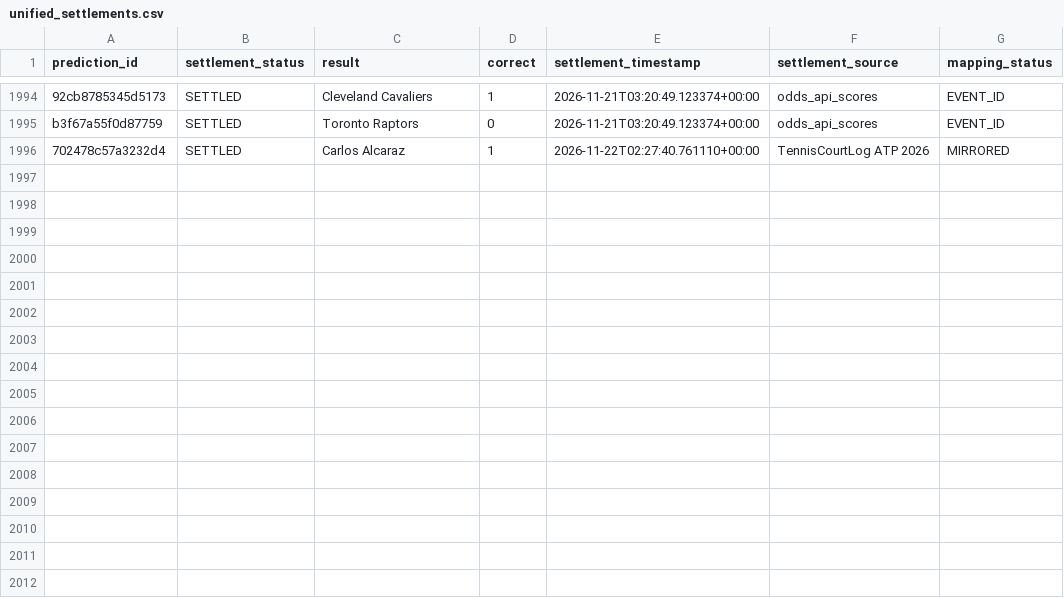
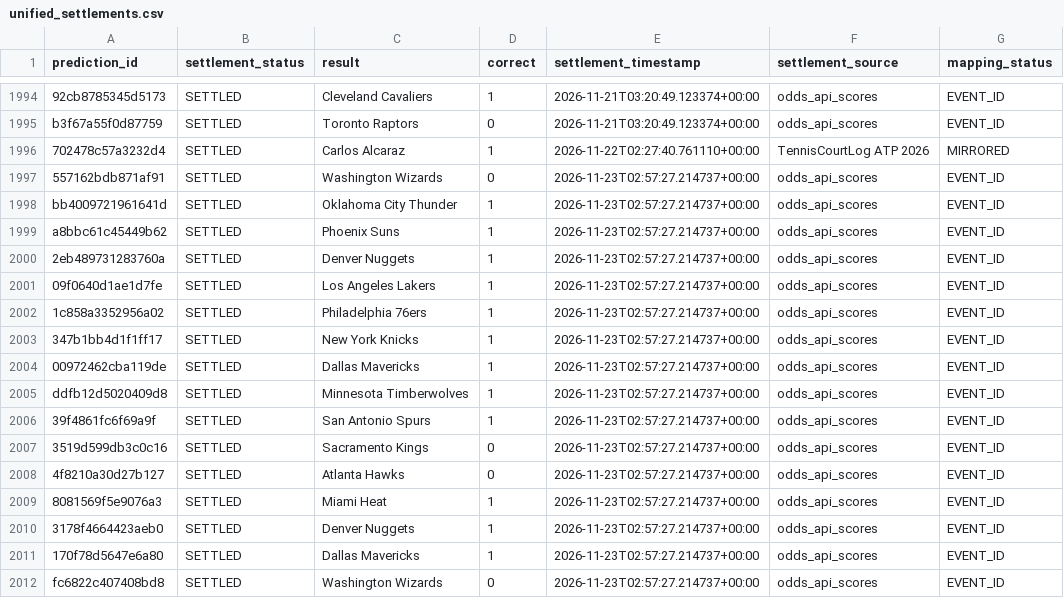
Before and after one commit to frazwil19-gif/prediction-markets-lab, a CSV file: predictions/unified_settlements.csv, drawn as a sheet; only a part is shown, gaps mark what is left out.

```diff
--- a/predictions/unified_settlements.csv
+++ b/predictions/unified_settlements.csv
@@ -1996 +1996,17 @@ b3f67a55f0d87759,SETTLED,Toronto Raptors,0,2026-11-21T03:20:49.123374+00:00,odds
 702478c57a3232d4,SETTLED,Carlos Alcaraz,1,2026-11-22T02:27:40.761110+00:00,TennisCourtLog ATP 2026,MIRRORED
+557162bdb871af91,SETTLED,Washington Wizards,0,2026-11-23T02:57:27.214737+00:00,odds_api_scores,EVENT_ID
+bb4009721961641d,SETTLED,Oklahoma City Thunder,1,2026-11-23T02:57:27.214737+00:00,odds_api_scores,EVENT_ID
+a8bbc61c45449b62,SETTLED,Phoenix Suns,1,2026-11-23T02:57:27.214737+00:00,odds_api_scores,EVENT_ID
+2eb489731283760a,SETTLED,Denver Nuggets,1,2026-11-23T02:57:27.214737+00:00,odds_api_scores,EVENT_ID
+09f0640d1ae1d7fe,SETTLED,Los Angeles Lakers,1,2026-11-23T02:57:27.214737+00:00,odds_api_scores,EVENT_ID
+1c858a3352956a02,SETTLED,Philadelphia 76ers,1,2026-11-23T02:57:27.214737+00:00,odds_api_scores,EVENT_ID
+347b1bb4d1f1ff17,SETTLED,New York Knicks,1,2026-11-23T02:57:27.214737+00:00,odds_api_scores,EVENT_ID
+00972462cba119de,SETTLED,Dallas Mavericks,1,2026-11-23T02:57:27.214737+00:00,odds_api_scores,EVENT_ID
+ddfb12d5020409d8,SETTLED,Minnesota Timberwolves,1,2026-11-23T02:57:27.214737+00:00,odds_api_scores,EVENT_ID
+39f4861fc6f69a9f,SETTLED,San Antonio Spurs,1,2026-11-23T02:57:27.214737+00:00,odds_api_scores,EVENT_ID
+3519d599db3c0c16,SETTLED,Sacramento Kings,0,2026-11-23T02:57:27.214737+00:00,odds_api_scores,EVENT_ID
+4f8210a30d27b127,SETTLED,Atlanta Hawks,0,2026-11-23T02:57:27.214737+00:00,odds_api_scores,EVENT_ID
+8081569f5e9076a3,SETTLED,Miami Heat,1,2026-11-23T02:57:27.214737+00:00,odds_api_scores,EVENT_ID
+3178f4664423aeb0,SETTLED,Denver Nuggets,1,2026-11-23T02:57:27.214737+00:00,odds_api_scores,EVENT_ID
+170f78d5647e6a80,SETTLED,Dallas Mavericks,1,2026-11-23T02:57:27.214737+00:00,odds_api_scores,EVENT_ID
+fc6822c407408bd8,SETTLED,Washington Wizards,0,2026-11-23T02:57:27.214737+00:00,odds_api_scores,EVENT_ID
```
Also changed, not shown: predictions/nba_credit_log.csv, 17 other files.
